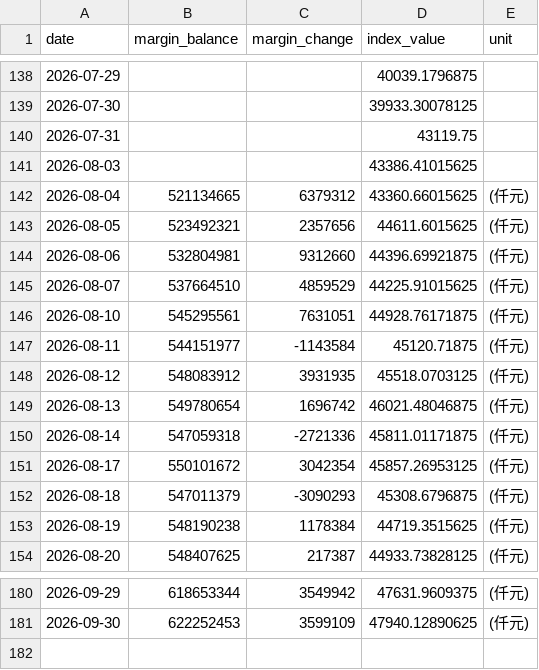
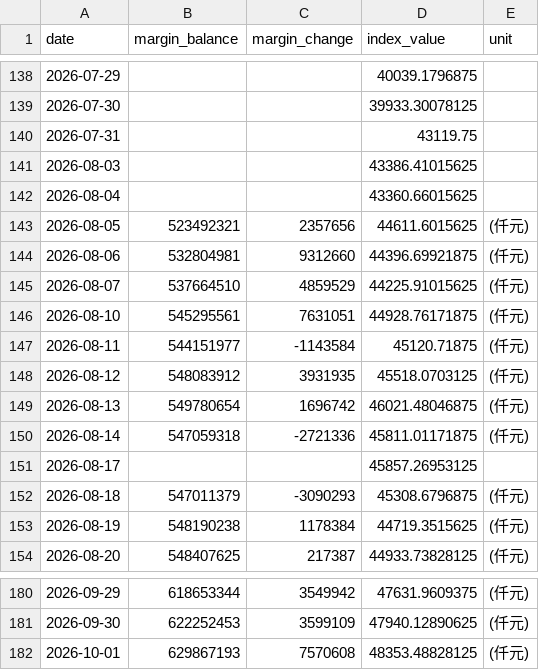
Before and after one commit to shane17258-cmyk/stock-margin-vs-index, a CSV file: twse_data.csv, drawn as a sheet; only a part is shown, gaps mark what is left out.

```diff
--- a/twse_data.csv
+++ b/twse_data.csv
@@ -141,3 +141,3 @@ date,margin_balance,margin_change,index_value,unit
 2026-08-03,,,43386.41015625,
-2026-08-04,521134665,6379312,43360.66015625,(仟元)
+2026-08-04,,,43360.66015625,
 2026-08-05,523492321,2357656,44611.6015625,(仟元)
@@ -150,3 +150,3 @@ date,margin_balance,margin_change,index_value,unit
 2026-08-14,547059318,-2721336,45811.01171875,(仟元)
-2026-08-17,550101672,3042354,45857.26953125,(仟元)
+2026-08-17,,,45857.26953125,
 2026-08-18,547011379,-3090293,45308.6796875,(仟元)
@@ -181 +181,2 @@ date,margin_balance,margin_change,index_value,unit
 2026-09-30,622252453,3599109,47940.12890625,(仟元)
+2026-10-01,629867193,7570608,48353.48828125,(仟元)
```
Also changed, not shown: 2 other files.
